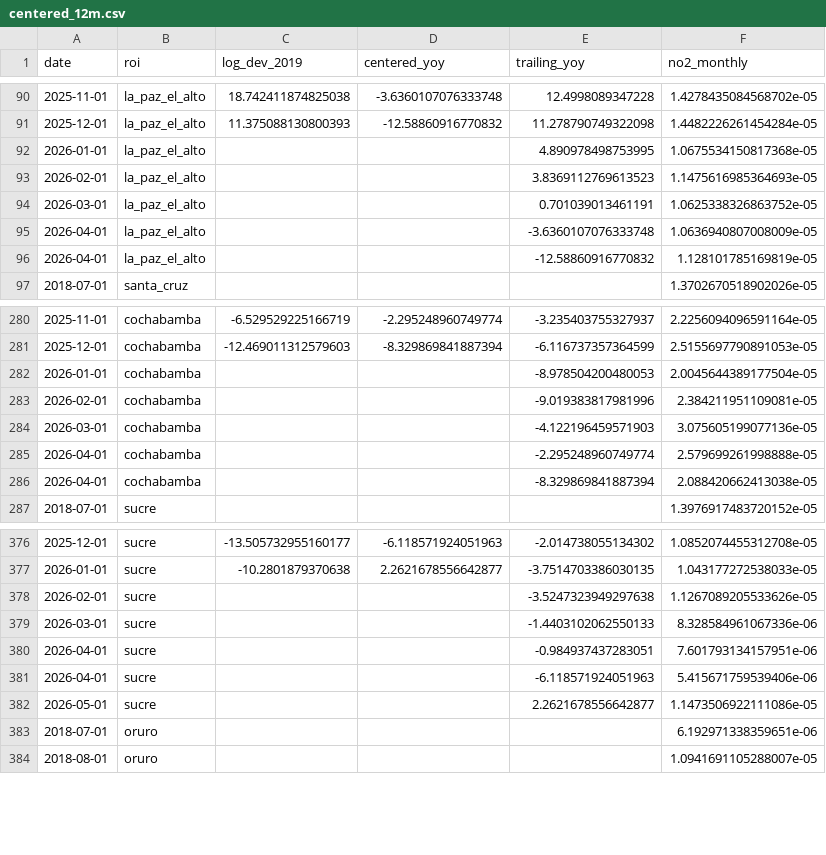
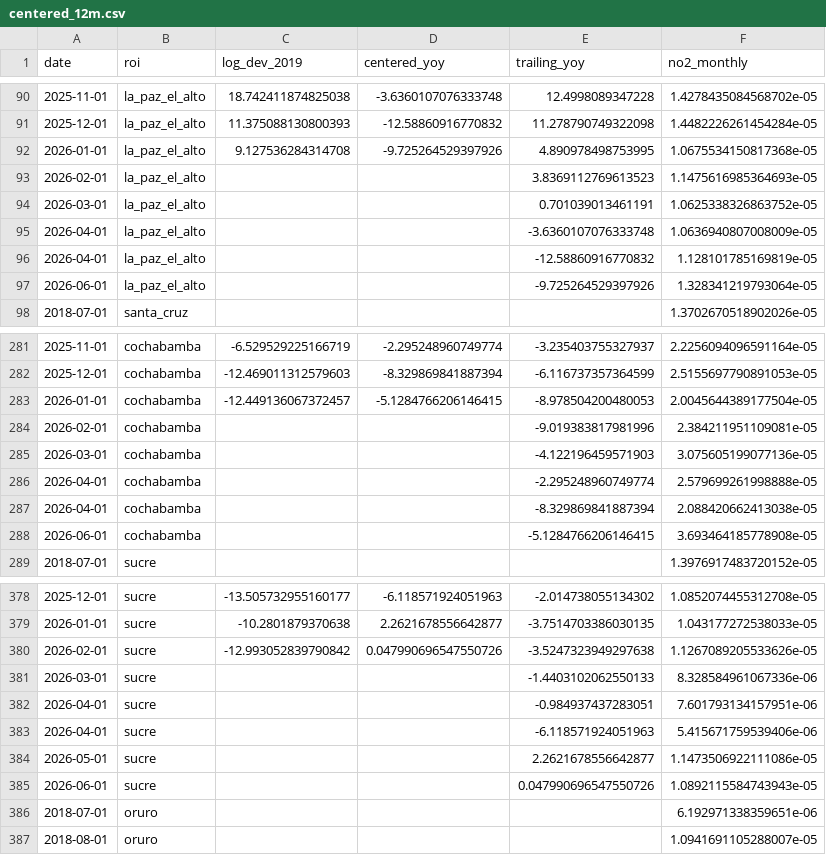
Before and after one commit to wernerhl/smog-tracker, a CSV file: data/monthly/centered_12m.csv, drawn as a sheet; only a part is shown, gaps mark what is left out; the diff covers the shown part only.

```diff
--- a/data/monthly/centered_12m.csv
+++ b/data/monthly/centered_12m.csv
@@ -91,3 +91,3 @@ date,roi,log_dev_2019,centered_yoy,trailing_yoy,no2_monthly
 2025-12-01,la_paz_el_alto,11.375088130800393,-12.58860916770832,11.278790749322098,1.4482226261454284e-05
-2026-01-01,la_paz_el_alto,,,4.890978498753995,1.0675534150817368e-05
+2026-01-01,la_paz_el_alto,9.127536284314708,-9.725264529397926,4.890978498753995,1.0675534150817368e-05
 2026-02-01,la_paz_el_alto,,,3.8369112769613523,1.1475616985364693e-05
@@ -96,2 +96,3 @@ date,roi,log_dev_2019,centered_yoy,trailing_yoy,no2_monthly
 2026-04-01,la_paz_el_alto,,,-12.58860916770832,1.128101785169819e-05
+2026-06-01,la_paz_el_alto,,,-9.725264529397926,1.328341219793064e-05
 2018-07-01,santa_cruz,,,,1.3702670518902026e-05
@@ -281,3 +282,3 @@ date,roi,log_dev_2019,centered_yoy,trailing_yoy,no2_monthly
 2025-12-01,cochabamba,-12.469011312579603,-8.329869841887394,-6.116737357364599,2.5155697790891053e-05
-2026-01-01,cochabamba,,,-8.978504200480053,2.0045644389177504e-05
+2026-01-01,cochabamba,-12.449136067372457,-5.1284766206146415,-8.978504200480053,2.0045644389177504e-05
 2026-02-01,cochabamba,,,-9.019383817981996,2.384211951109081e-05
@@ -286,2 +287,3 @@ date,roi,log_dev_2019,centered_yoy,trailing_yoy,no2_monthly
 2026-04-01,cochabamba,,,-8.329869841887394,2.088420662413038e-05
+2026-06-01,cochabamba,,,-5.1284766206146415,3.693464185778908e-05
 2018-07-01,sucre,,,,1.3976917483720152e-05
@@ -377,3 +379,3 @@ date,roi,log_dev_2019,centered_yoy,trailing_yoy,no2_monthly
 2026-01-01,sucre,-10.2801879370638,2.2621678556642877,-3.7514703386030135,1.043177272538033e-05
-2026-02-01,sucre,,,-3.5247323949297638,1.1267089205533626e-05
+2026-02-01,sucre,-12.993052839790842,0.047990696547550726,-3.5247323949297638,1.1267089205533626e-05
 2026-03-01,sucre,,,-1.4403102062550133,8.328584961067336e-06
@@ -382,2 +384,3 @@ date,roi,log_dev_2019,centered_yoy,trailing_yoy,no2_monthly
 2026-05-01,sucre,,,2.2621678556642877,1.1473506922111086e-05
+2026-06-01,sucre,,,0.047990696547550726,1.0892115584743943e-05
 2018-07-01,oruro,,,,6.192971338359651e-06
```
Also changed, not shown: 3 added rows and 6 edited cells elsewhere in this file, data/monthly/monthly_no2.csv, data/national/national_monthly.csv, 4 other files.
